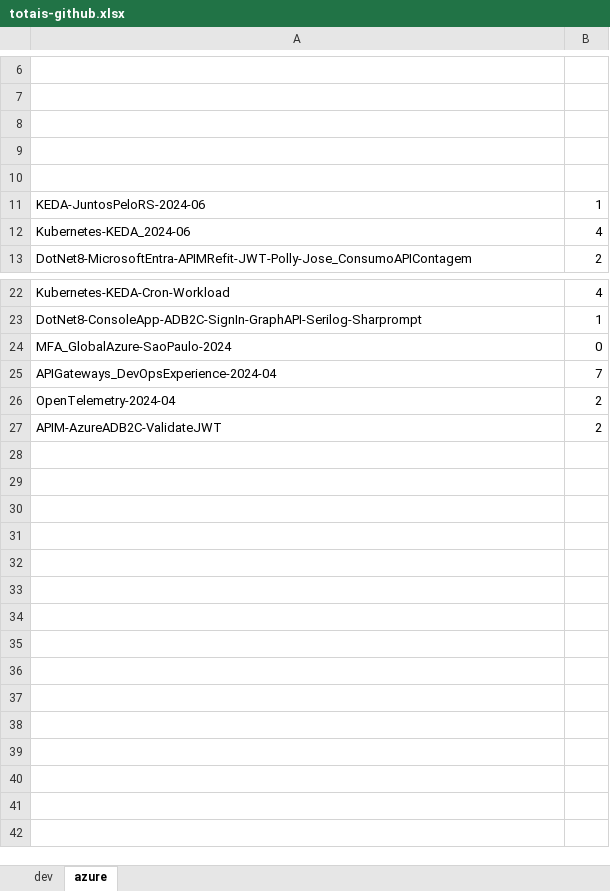
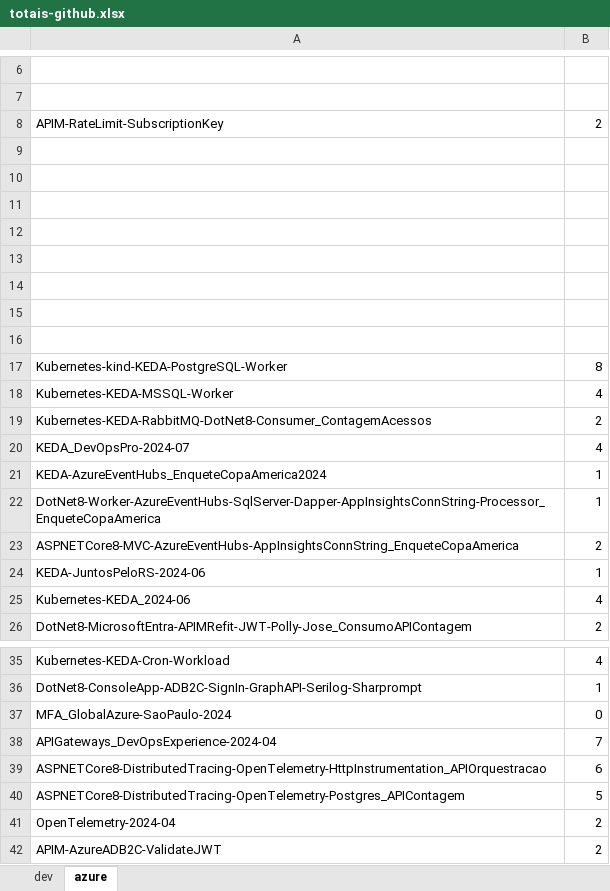
Before and after one commit to renatogroffe/MVP_2024-2025, an Excel workbook: totais-github.xlsx, sheet azure, drawn as a sheet; only a part is shown, gaps mark what is left out; values as stored, in another font and other column widths than the file's, no borders; the diff names each change by its address in the sheet, - before the commit and + after, or states it on an @@ line.

Commit message:
Ajustes

```diff
--- a/totais-github.xlsx (sheet azure)
+++ b/totais-github.xlsx (sheet azure)
+row 8: APIM-RateLimit-SubscriptionKey | 2
+row 12: (empty)
+row 13: (empty)
+row 14: (empty)
+row 15: (empty)
+row 16: (empty)
+row 17: Kubernetes-kind-KEDA-PostgreSQL-Worker | 8
+row 18: Kubernetes-KEDA-MSSQL-Worker | 4
+row 19: Kubernetes-KEDA-RabbitMQ-DotNet8-Consumer_ContagemAcessos | 2
+row 20: KEDA_DevOpsPro-2024-07 | 4
+row 21: KEDA-AzureEventHubs_EnqueteCopaAmerica2024 | 1
+row 22: DotNet8-Worker-AzureEventHubs-SqlServer-Dapper-AppInsightsConnString-Processor_EnqueteCopaAmerica | 1
+row 23: ASPNETCore8-MVC-AzureEventHubs-AppInsightsConnString_EnqueteCopaAmerica | 2
+row 39: ASPNETCore8-DistributedTracing-OpenTelemetry-HttpInstrumentation_APIOrquestracao | 6
+row 40: ASPNETCore8-DistributedTracing-OpenTelemetry-Postgres_APIContagem | 5
```
Also changed, not shown: sheet dev.
